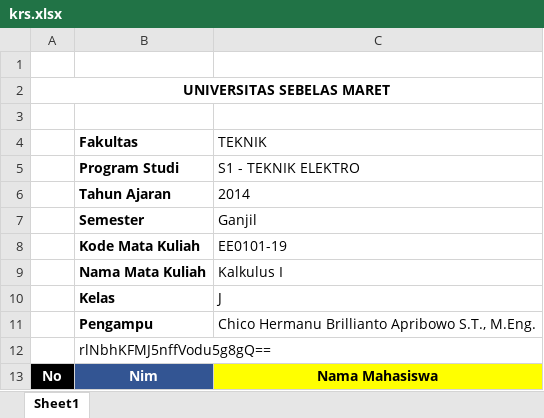
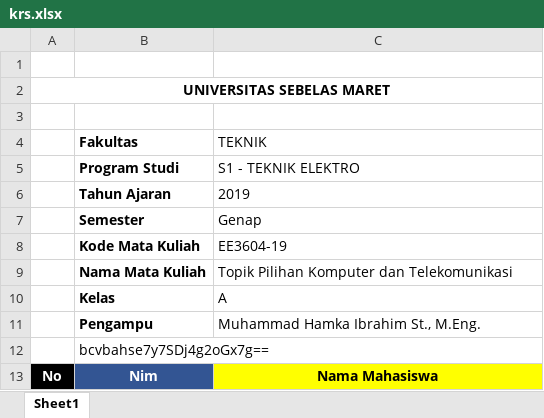
Before and after one commit to adip240499/iabee, an Excel workbook: backend/uploads/import_nilai/krs.xlsx, sheet Sheet1, drawn as a sheet; values as stored, in another font and other column widths than the file's, no borders; the diff names each change by its address in the sheet, - before the commit and + after, or states it on an @@ line.

```diff
--- a/backend/uploads/import_nilai/krs.xlsx (sheet Sheet1)
+++ b/backend/uploads/import_nilai/krs.xlsx (sheet Sheet1)
-C6 (TEKNIK): 2014
+C6 (TEKNIK): 2019
-C7 (TEKNIK): Ganjil
+C7 (TEKNIK): Genap
-C8 (TEKNIK): EE0101-19
+C8 (TEKNIK): EE3604-19
-C9 (TEKNIK): Kalkulus I
+C9 (TEKNIK): Topik Pilihan Komputer dan Telekomunikasi
-C10 (TEKNIK): J
+C10 (TEKNIK): A
-C11 (TEKNIK): Chico Hermanu Brillianto Apribowo S.T., M.Eng.
+C11 (TEKNIK): Muhammad Hamka Ibrahim St., M.Eng.
-B12 (Fakultas): rlNbhKFMJ5nffVodu5g8gQ==
+B12 (Fakultas): bcvbahse7y7SDj4g2oGx7g==
```
Also changed, not shown: backend/uploads/import_nilai/nilai.xlsx, backend/uploads/transkip_nilai/Transkip_Nilai.xlsx, 20 other files.
